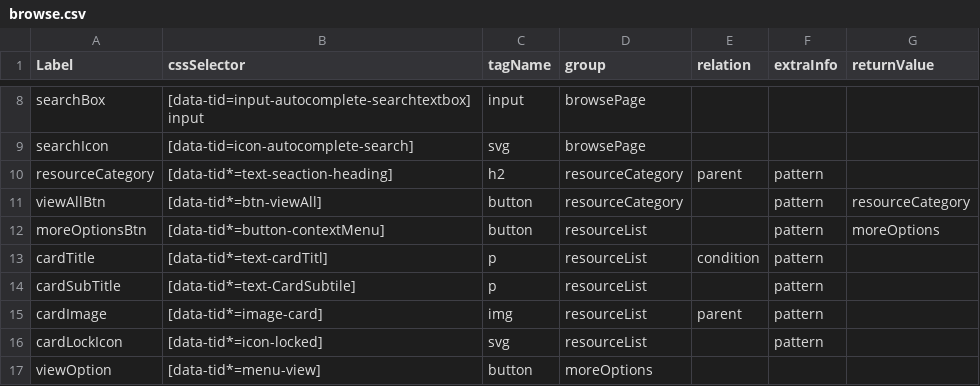
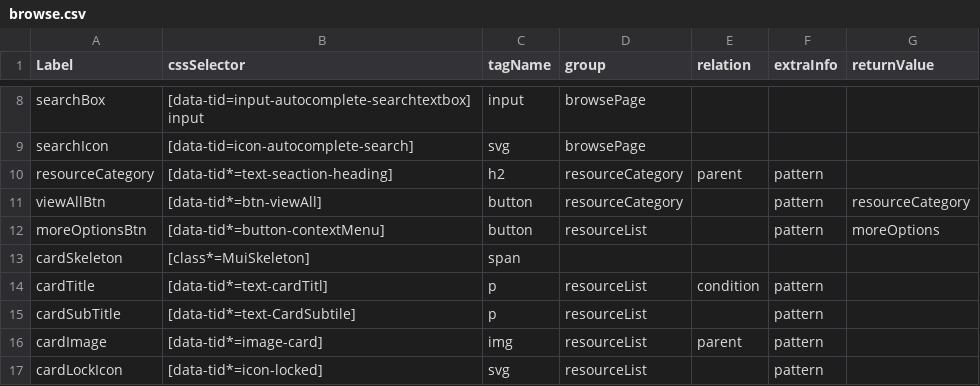
Before and after one commit to comproDLS-Engage/qa-dls-engage-v2, a CSV file: engageAutomation/testResources/selectors/engageExperienceApp/csv/browse.csv, drawn as a sheet; only a part is shown, gaps mark what is left out; the shorter side is filled out with more unchanged rows.

Commit message:
fixed loading issue in browse page

```diff
--- a/engageAutomation/testResources/selectors/engageExperienceApp/csv/browse.csv
+++ b/engageAutomation/testResources/selectors/engageExperienceApp/csv/browse.csv
@@ -12,2 +12,3 @@ viewAllBtn,[data-tid*=btn-viewAll],button,resourceCategory,,pattern,resourceCate
 moreOptionsBtn,[data-tid*=button-contextMenu],button,resourceList,,pattern,moreOptions
+cardSkeleton,[class*=MuiSkeleton],span,,,,
 cardTitle,[data-tid*=text-cardTitl],p,resourceList,condition,pattern,
```
Also changed, not shown: 2 other files.
